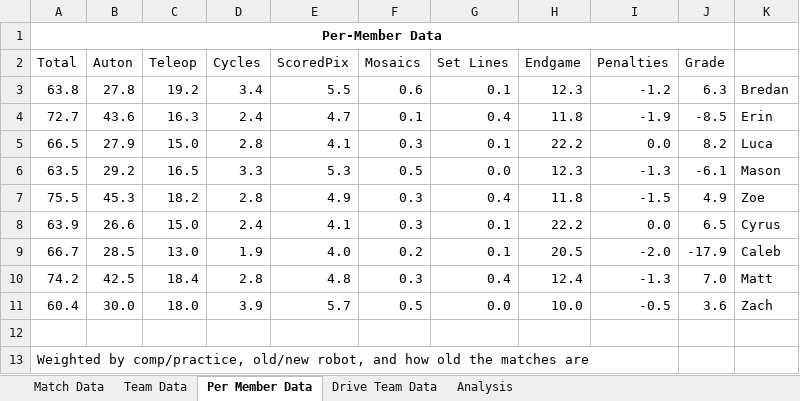
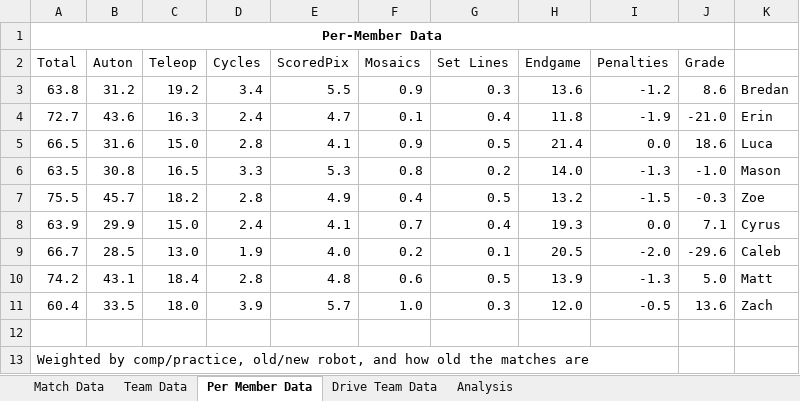
Before and after one commit to mahall05/FTCStats, an Excel workbook: Red Team Data.xlsx, sheet Per Member Data, drawn as a sheet; values as stored, in another font and other column widths than the file's, no borders; conditional formats not drawn; the diff names each change by its address in the sheet, - before the commit and + after, or states it on an @@ line.

```diff
--- a/Red Team Data.xlsx (sheet Per Member Data)
+++ b/Red Team Data.xlsx (sheet Per Member Data)
-B3 (Auton): 27.8
+B3 (Auton): 31.2
-F3 (Mosaics): 0.6
+F3 (Mosaics): 0.9
-G3 (Set Lines): 0.1
+G3 (Set Lines): 0.3
-H3 (Endgame): 12.3
+H3 (Endgame): 13.6
-J3 (Grade): 6.3
+J3 (Grade): 8.6
-J4 (Grade): -8.5
+J4 (Grade): -21.0
-B5 (Auton): 27.9
+B5 (Auton): 31.6
-F5 (Mosaics): 0.3
+F5 (Mosaics): 0.9
-G5 (Set Lines): 0.1
+G5 (Set Lines): 0.5
-H5 (Endgame): 22.2
+H5 (Endgame): 21.4
-J5 (Grade): 8.2
+J5 (Grade): 18.6
-B6 (Auton): 29.2
+B6 (Auton): 30.8
-F6 (Mosaics): 0.5
+F6 (Mosaics): 0.8
-G6 (Set Lines): 0.0
+G6 (Set Lines): 0.2
-H6 (Endgame): 12.3
+H6 (Endgame): 14.0
-J6 (Grade): -6.1
+J6 (Grade): -1.0
-B7 (Auton): 45.3
+B7 (Auton): 45.7
-F7 (Mosaics): 0.3
+F7 (Mosaics): 0.4
-G7 (Set Lines): 0.4
+G7 (Set Lines): 0.5
-H7 (Endgame): 11.8
+H7 (Endgame): 13.2
-J7 (Grade): 4.9
+J7 (Grade): -0.3
-B8 (Auton): 26.6
+B8 (Auton): 29.9
-F8 (Mosaics): 0.3
+F8 (Mosaics): 0.7
-G8 (Set Lines): 0.1
+G8 (Set Lines): 0.4
-H8 (Endgame): 22.2
+H8 (Endgame): 19.3
-J8 (Grade): 6.5
+J8 (Grade): 7.1
-J9 (Grade): -17.9
+J9 (Grade): -29.6
-B10 (Auton): 42.5
+B10 (Auton): 43.1
-F10 (Mosaics): 0.3
+F10 (Mosaics): 0.6
-G10 (Set Lines): 0.4
+G10 (Set Lines): 0.5
-H10 (Endgame): 12.4
+H10 (Endgame): 13.9
-J10 (Grade): 7.0
+J10 (Grade): 5.0
-B11 (Auton): 30.0
+B11 (Auton): 33.5
-F11 (Mosaics): 0.5
+F11 (Mosaics): 1.0
-G11 (Set Lines): 0.0
+G11 (Set Lines): 0.3
-H11 (Endgame): 10.0
+H11 (Endgame): 12.0
-J11 (Grade): 3.6
+J11 (Grade): 13.6
```
Also changed, not shown: sheet Drive Team Data, sheet Team Data, charts or pictures.
